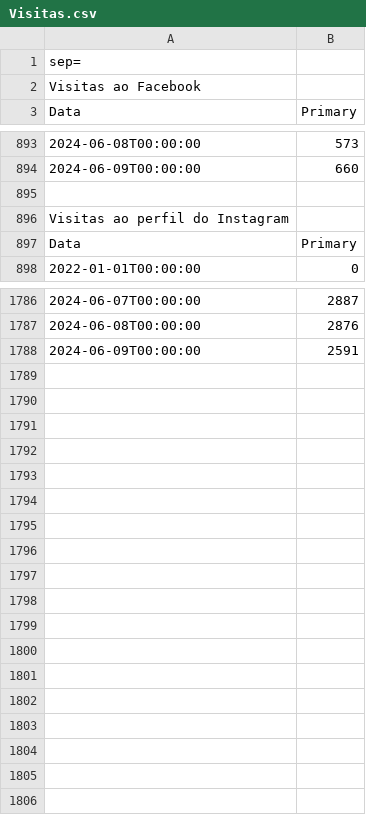
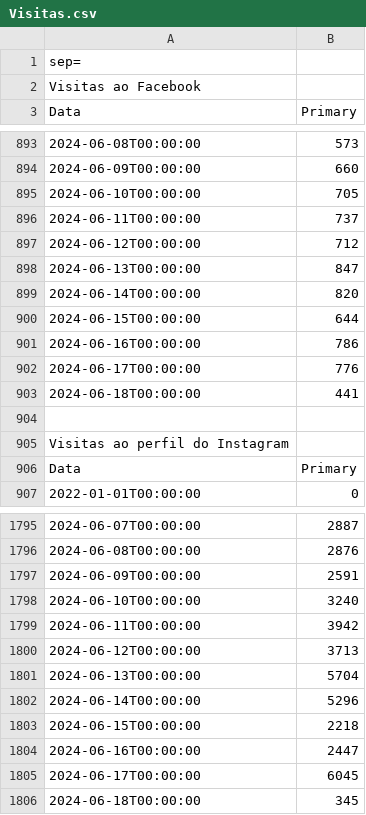
Before and after one commit to alisson002/Dashboard-TN, a CSV file: tabelas/meta/Visitas.csv, drawn as a sheet; only a part is shown, gaps mark what is left out; the diff covers the shown part only; the diff names each change by its address in the sheet, - before the commit and + after, or states it on an @@ line.

```diff
--- a/tabelas/meta/Visitas.csv
+++ b/tabelas/meta/Visitas.csv
+row 895: 2024-06-10T00:00:00 | 705
+row 896: 2024-06-11T00:00:00 | 737
+row 897: 2024-06-12T00:00:00 | 712
+row 898: 2024-06-13T00:00:00 | 847
+row 899: 2024-06-14T00:00:00 | 820
+row 900: 2024-06-15T00:00:00 | 644
+row 901: 2024-06-16T00:00:00 | 786
+row 902: 2024-06-17T00:00:00 | 776
+row 903: 2024-06-18T00:00:00 | 441
+row 1798: 2024-06-10T00:00:00 | 3240
+row 1799: 2024-06-11T00:00:00 | 3942
+row 1800: 2024-06-12T00:00:00 | 3713
+row 1801: 2024-06-13T00:00:00 | 5704
+row 1802: 2024-06-14T00:00:00 | 5296
+row 1803: 2024-06-15T00:00:00 | 2218
+row 1804: 2024-06-16T00:00:00 | 2447
+row 1805: 2024-06-17T00:00:00 | 6045
+row 1806: 2024-06-18T00:00:00 | 345
```
Also changed, not shown: 16 edited cells elsewhere in this file, tabelas/meta/Alcance.csv, tabelas/meta/Seguidores.csv.
